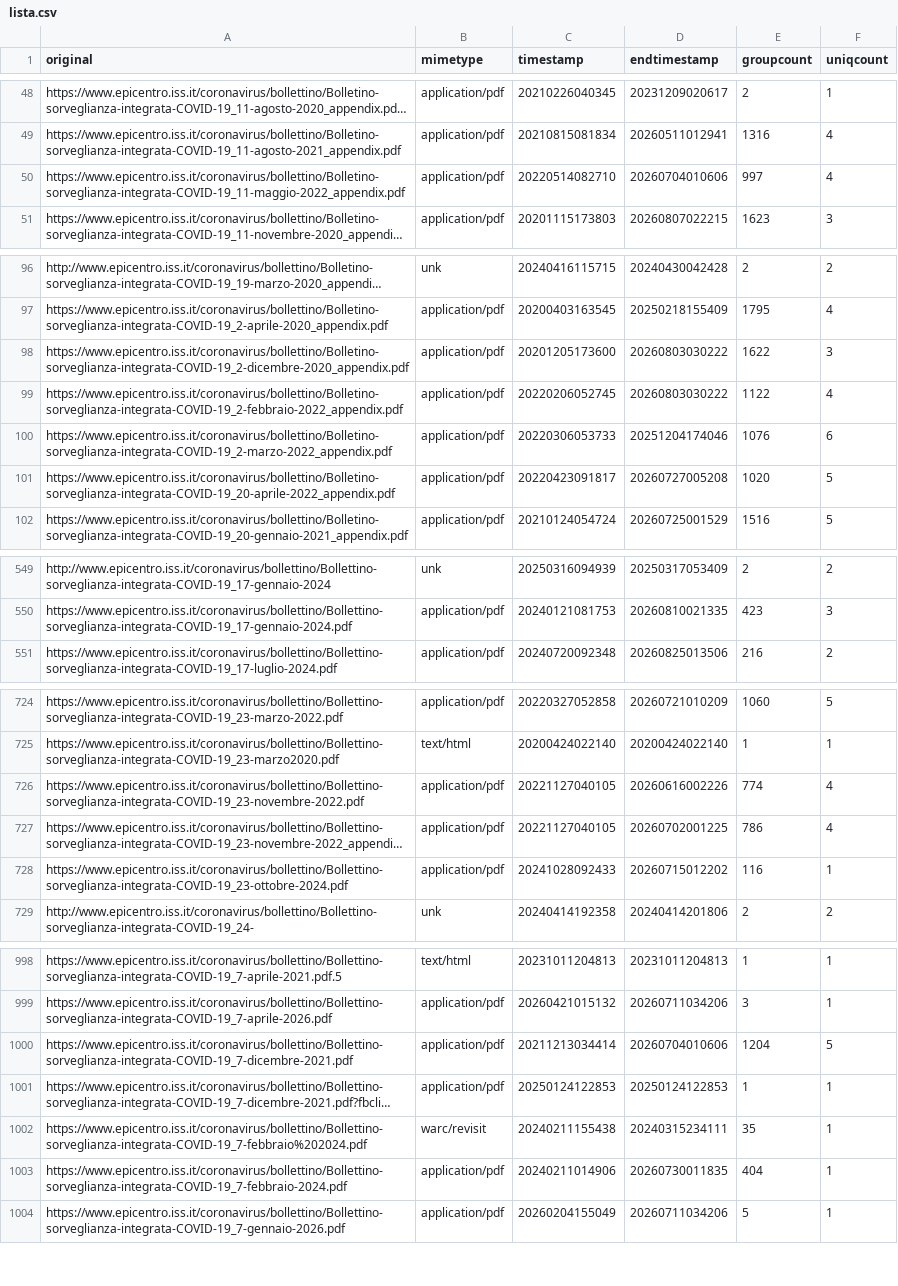
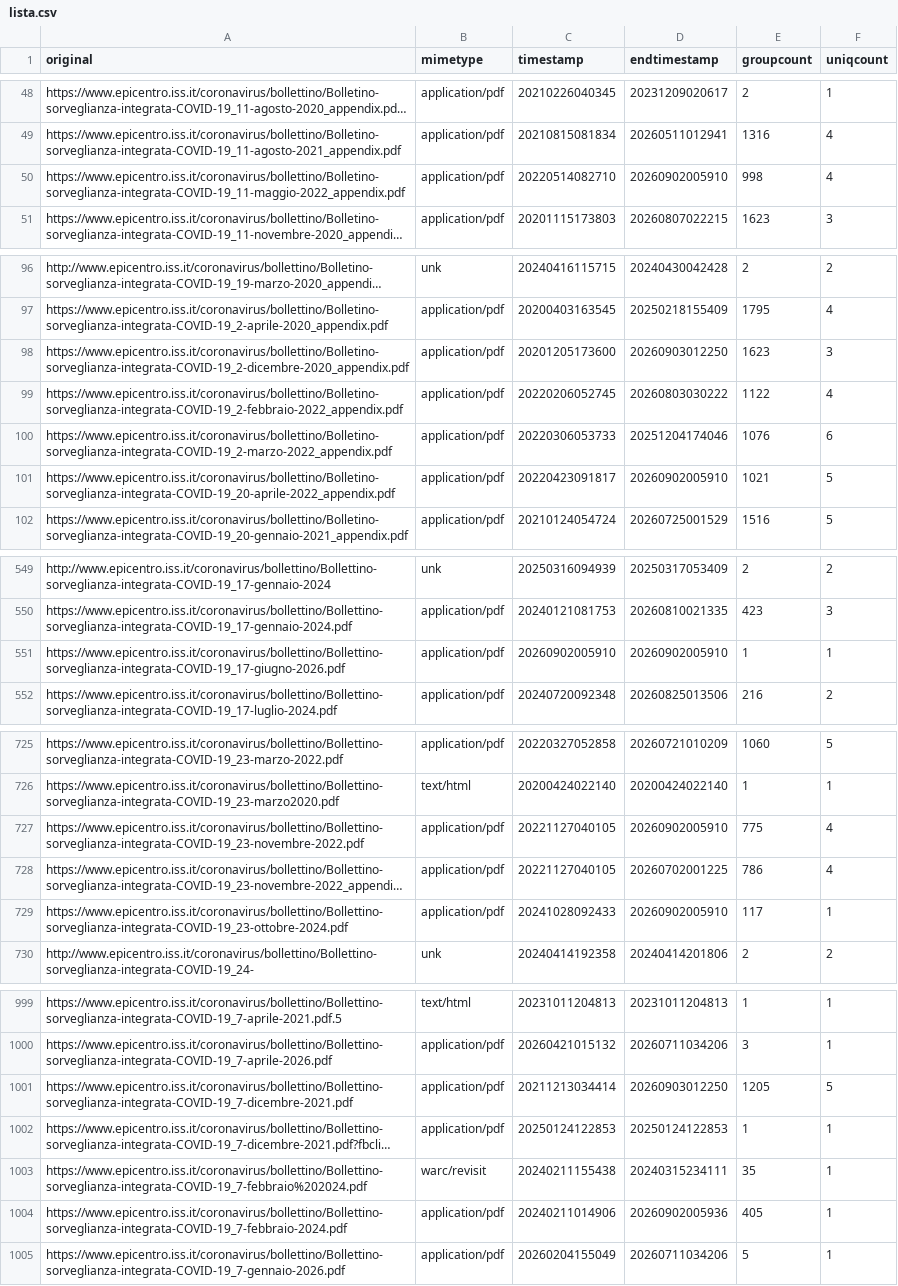
Before and after one commit to ondata/datiBeneComuneMonitoraggio, a CSV file: catalogo/sorveglianzaIntegrata/script/processing/lista.csv, drawn as a sheet; only a part is shown, gaps mark what is left out; long unchanged cells end in …; addresses are those after the commit; the diff covers the shown part only; the diff names each change by its address in the sheet, - before the commit and + after, or states it on an @@ line.

```diff
--- a/catalogo/sorveglianzaIntegrata/script/processing/lista.csv
+++ b/catalogo/sorveglianzaIntegrata/script/processing/lista.csv
-D50 (endtimestamp): 20260704010606
+D50 (endtimestamp): 20260902005910
-E50 (groupcount): 997
+E50 (groupcount): 998
-D98 (endtimestamp): 20260803030222
+D98 (endtimestamp): 20260903012250
-E98 (groupcount): 1622
+E98 (groupcount): 1623
-D101 (endtimestamp): 20260727005208
+D101 (endtimestamp): 20260902005910
-E101 (groupcount): 1020
+E101 (groupcount): 1021
+row 551: https://www.epicentro.iss.it/coronavirus/bollettino/Bollettino-sorveglianza-integrata-COVID-19_17-giugno-2026.pdf | application/pdf | 20260902005910 | 20260902005910 | 1 | 1
-D727 (endtimestamp): 20260616002226
+D727 (endtimestamp): 20260902005910
-E727 (groupcount): 774
+E727 (groupcount): 775
-D729 (endtimestamp): 20260715012202
+D729 (endtimestamp): 20260902005910
-E729 (groupcount): 116
+E729 (groupcount): 117
-D1001 (endtimestamp): 20260704010606
+D1001 (endtimestamp): 20260903012250
-E1001 (groupcount): 1204
+E1001 (groupcount): 1205
-D1004 (endtimestamp): 20260730011835
+D1004 (endtimestamp): 20260902005936
-E1004 (groupcount): 404
+E1004 (groupcount): 405
```
Also changed, not shown: 18 edited cells elsewhere in this file, catalogo/sorveglianzaIntegrata/output/sorveglianzaIntegrata.csv, 1 other file.
